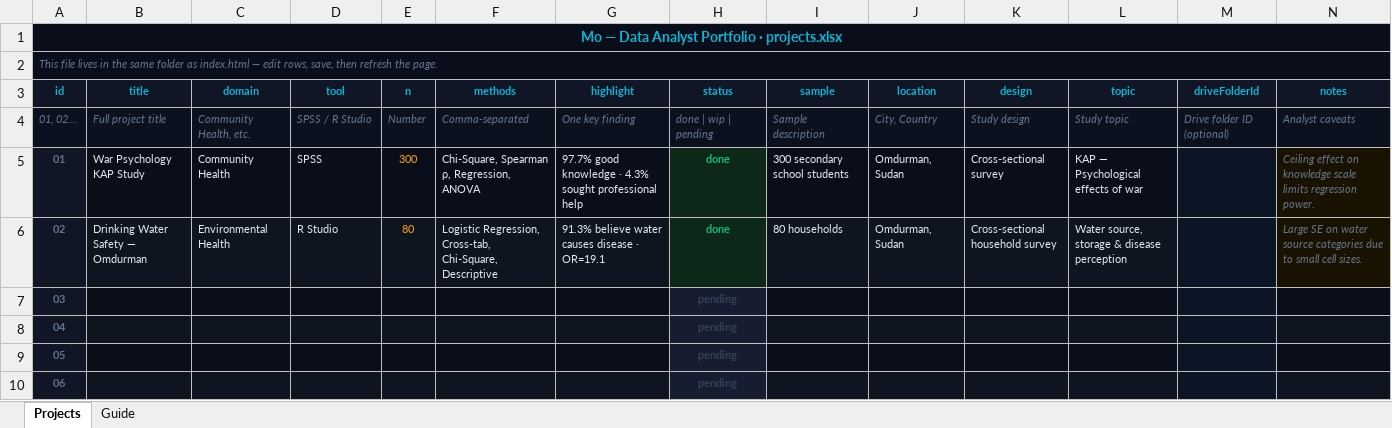
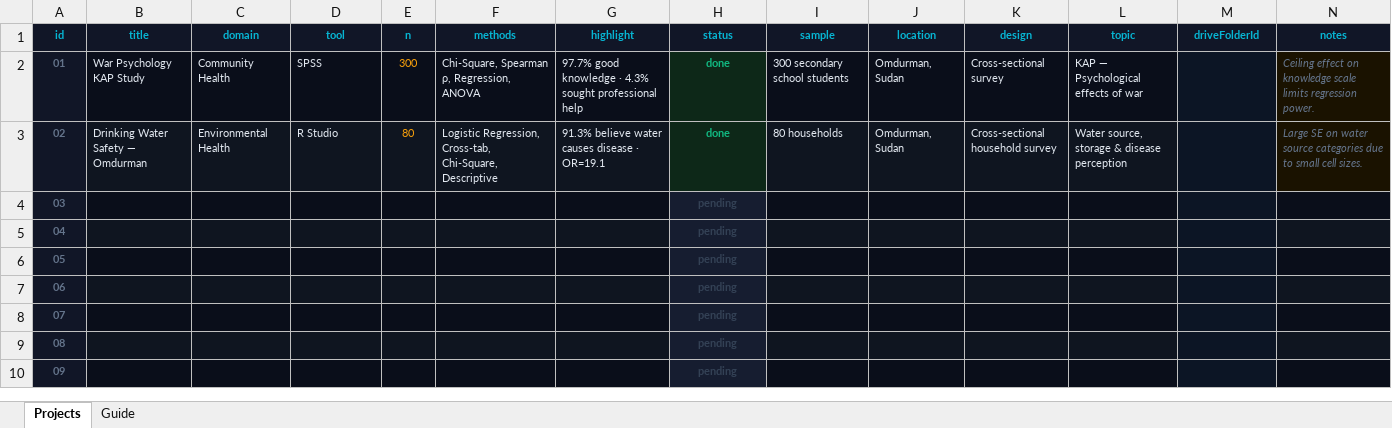
Before and after one commit to Mohammed262626/Data-Analysis-Project-, an Excel workbook: projects.xlsx, sheet Projects, drawn as a sheet; only a part is shown; the shorter side is filled out with more unchanged rows; values as stored, in another font and other column widths than the file's, no borders; charts and pictures not drawn; the diff names each change by its address in the sheet, - before the commit and + after, or states it on an @@ line.

Commit message:
Add files via upload

```diff
--- a/projects.xlsx (sheet Projects)
+++ b/projects.xlsx (sheet Projects)
-row 1: Mo — Data Analyst Portfolio · projects.xlsx
-row 2: This file lives in the same folder as index.html — edit rows, save, then refresh the page.
-row 4: 01, 02... | Full project title | Community Health, etc. | SPSS / R Studio | Number | Comma-separated | One key finding | done | wip | pending | Sample description | City, Country | Study design | Study topic | Drive folder ID (optional) | Analyst caveats
```
Also changed, not shown: charts or pictures.
